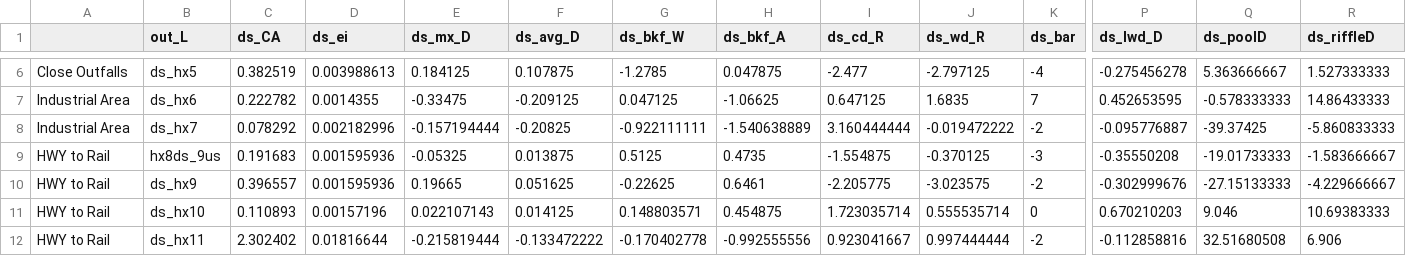
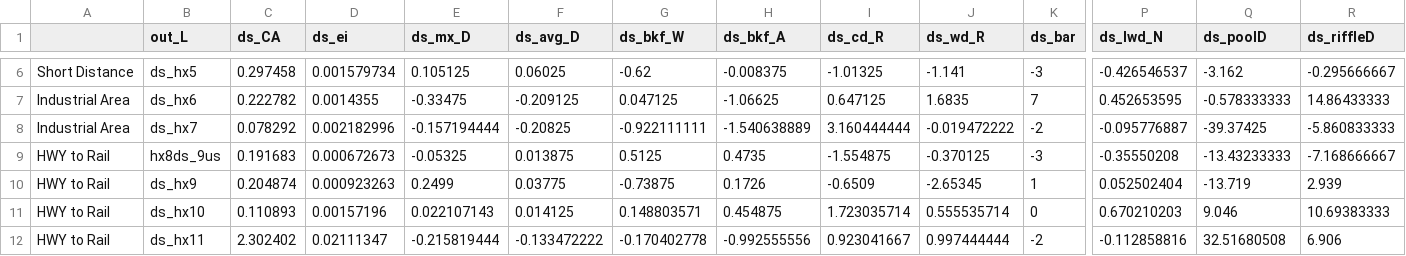
Before and after one commit to lukeng200/lucas_WERG, a CSV file: data/ds_in_form.csv, drawn as a sheet; only a part is shown, gaps mark what is left out; the diff covers the shown part only; the diff names each change by its address in the sheet, - before the commit and + after, or states it on an @@ line.

```diff
--- a/data/ds_in_form.csv
+++ b/data/ds_in_form.csv
-P1: ds_lwd_D
+P1: ds_lwd_N
-A6: Close Outfalls
+A6: Short Distance
-C6 (ds_CA): 0.382519
+C6 (ds_CA): 0.297458
-D6 (ds_ei): 0.003988613
+D6 (ds_ei): 0.001579734
-E6 (ds_mx_D): 0.184125
+E6 (ds_mx_D): 0.105125
-F6 (ds_avg_D): 0.107875
+F6 (ds_avg_D): 0.06025
-G6 (ds_bkf_W): -1.2785
+G6 (ds_bkf_W): -0.62
-H6 (ds_bkf_A): 0.047875
+H6 (ds_bkf_A): -0.008375
-I6 (ds_cd_R): -2.477
+I6 (ds_cd_R): -1.01325
-J6 (ds_wd_R): -2.797125
+J6 (ds_wd_R): -1.141
-K6 (ds_bar): -4
+K6 (ds_bar): -3
-P6 (ds_lwd_N): -0.275456278
+P6 (ds_lwd_N): -0.426546537
-Q6 (ds_poolD): 5.363666667
+Q6 (ds_poolD): -3.162
-R6 (ds_riffleD): 1.527333333
+R6 (ds_riffleD): -0.295666667
-D9 (ds_ei): 0.001595936
+D9 (ds_ei): 0.000672673
-Q9 (ds_poolD): -19.01733333
+Q9 (ds_poolD): -13.43233333
-R9 (ds_riffleD): -1.583666667
+R9 (ds_riffleD): -7.168666667
-C10 (ds_CA): 0.396557
+C10 (ds_CA): 0.204874
-D10 (ds_ei): 0.001595936
+D10 (ds_ei): 0.000923263
-E10 (ds_mx_D): 0.19665
+E10 (ds_mx_D): 0.2499
-F10 (ds_avg_D): 0.051625
+F10 (ds_avg_D): 0.03775
-G10 (ds_bkf_W): -0.22625
+G10 (ds_bkf_W): -0.73875
-H10 (ds_bkf_A): 0.6461
+H10 (ds_bkf_A): 0.1726
-I10 (ds_cd_R): -2.205775
+I10 (ds_cd_R): -0.6509
-J10 (ds_wd_R): -3.023575
+J10 (ds_wd_R): -2.65345
-K10 (ds_bar): -2
+K10 (ds_bar): 1
-P10 (ds_lwd_N): -0.302999676
+P10 (ds_lwd_N): 0.052502404
-Q10 (ds_poolD): -27.15133333
+Q10 (ds_poolD): -13.719
-R10 (ds_riffleD): -4.229666667
+R10 (ds_riffleD): 2.939
-D12 (ds_ei): 0.01816644
+D12 (ds_ei): 0.02111347
```
Also changed, not shown: 46 edited cells elsewhere in this file, 16 other files.
